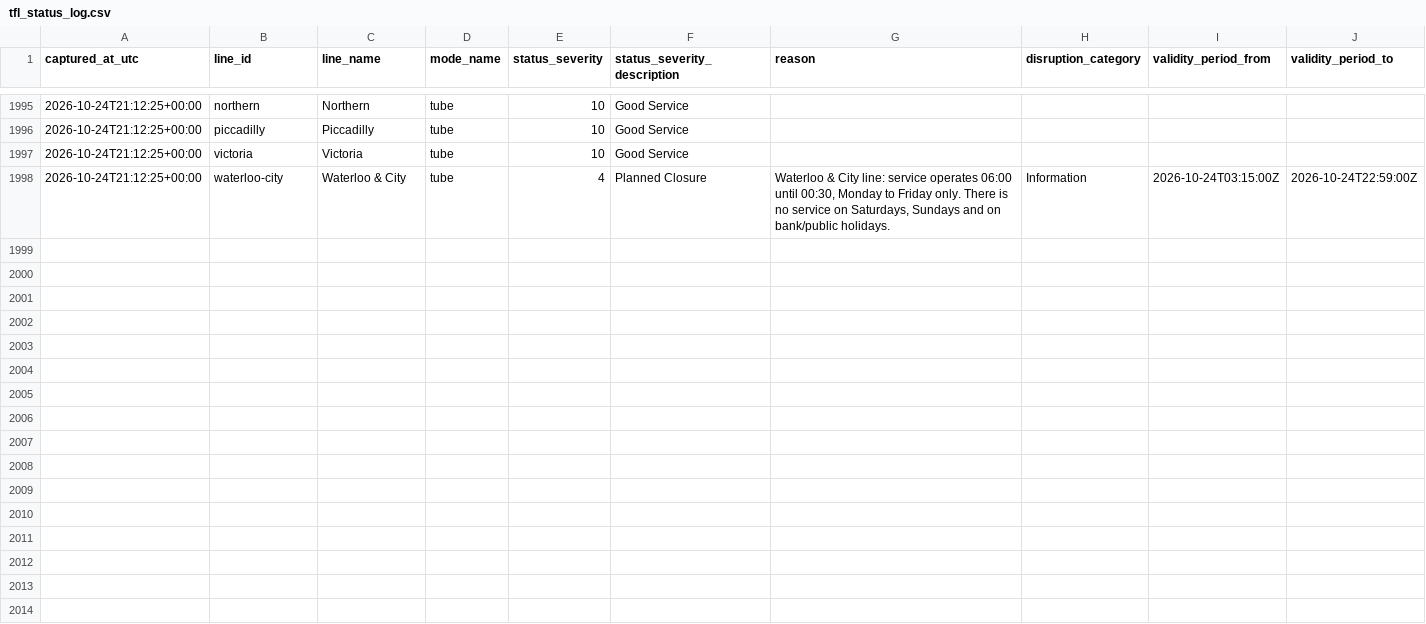
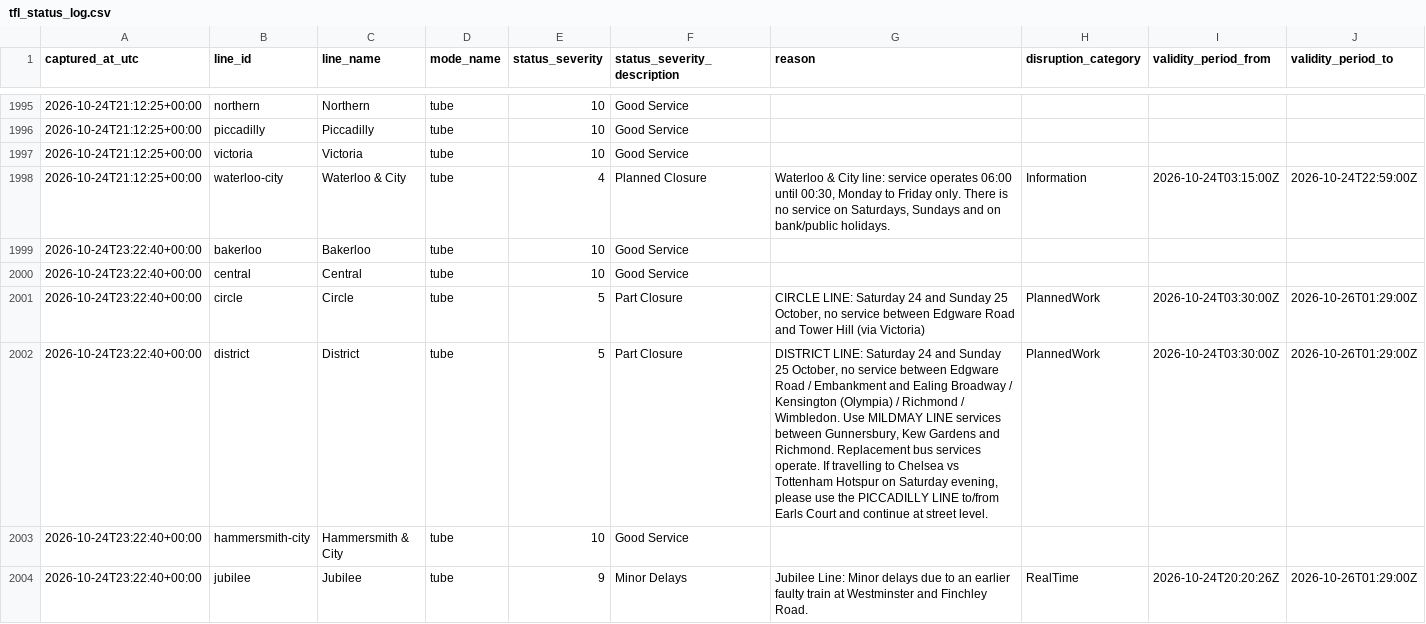
Before and after one commit to hitanshu8141/tfl-delay-dashboard, a CSV file: tfl_status_log.csv, drawn as a sheet; only a part is shown, gaps mark what is left out; the diff covers the shown part only.

```diff
--- a/tfl_status_log.csv
+++ b/tfl_status_log.csv
@@ -2006 +2006,7 @@ captured_at_utc,line_id,line_name,mode_name,status_severity,status_severity_desc
 2026-10-24T21:12:25+00:00,waterloo-city,Waterloo & City,tube,4,Planned Closure,"Waterloo & City line: service operates 06:00 until 00:30, Monday to Friday only. There is no service on Saturdays, Sundays and on bank/public holidays.",Information,2026-10-24T03:15:00Z,2026-10-24T22:59:00Z
+2026-10-24T23:22:40+00:00,bakerloo,Bakerloo,tube,10,Good Service,,,,
+2026-10-24T23:22:40+00:00,central,Central,tube,10,Good Service,,,,
+2026-10-24T23:22:40+00:00,circle,Circle,tube,5,Part Closure,"CIRCLE LINE: Saturday 24 and Sunday 25 October, no service between Edgware Road and Tower Hill (via Victoria)",PlannedWork,2026-10-24T03:30:00Z,2026-10-26T01:29:00Z
+2026-10-24T23:22:40+00:00,district,District,tube,5,Part Closure,"DISTRICT LINE: Saturday 24 and Sunday 25 October, no service between Edgware Road / Embankment and Ealing Broadway / Kensington (Olympia) / Richmond / Wimbledon. Use MILDMAY LINE services between Gunnersbury, Kew Gardens and Richmond. Replacement bus services operate. If travelling to Chelsea vs Tottenham Hotspur on Saturday evening, please use the PICCADILLY LINE to/from Earls Court and continue at street level.",PlannedWork,2026-10-24T03:30:00Z,2026-10-26T01:29:00Z
+2026-10-24T23:22:40+00:00,hammersmith-city,Hammersmith & City,tube,10,Good Service,,,,
+2026-10-24T23:22:40+00:00,jubilee,Jubilee,tube,9,Minor Delays,Jubilee Line: Minor delays due to an earlier faulty train at Westminster and Finchley Road.,RealTime,2026-10-24T20:20:26Z,2026-10-26T01:29:00Z
```
Also changed, not shown: 5 added rows elsewhere in this file.
